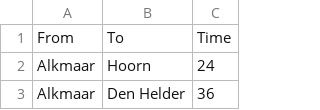
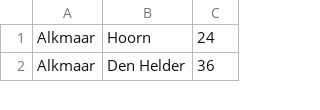
Before and after one commit to kikivanrongen/RailNL, a CSV file: data/ConnectiesHolland.csv, drawn as a sheet; only a part is shown; the diff names each change by its address in the sheet, - before the commit and + after, or states it on an @@ line.

```diff
--- a/data/ConnectiesHolland.csv
+++ b/data/ConnectiesHolland.csv
-row 1: From | To | Time
```
Also changed, not shown: data/StationsHolland.csv, 3 other files.
